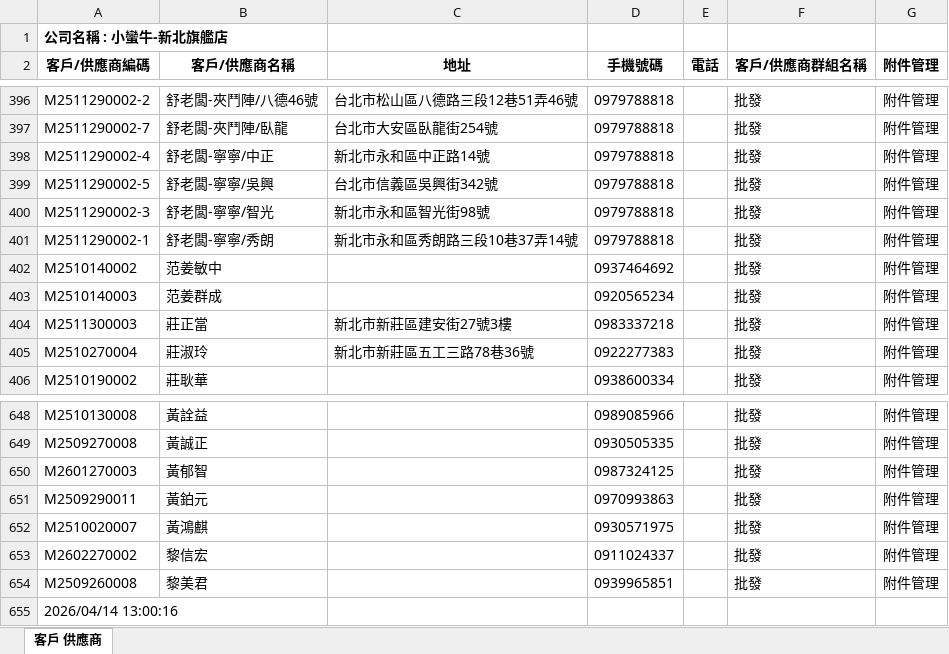
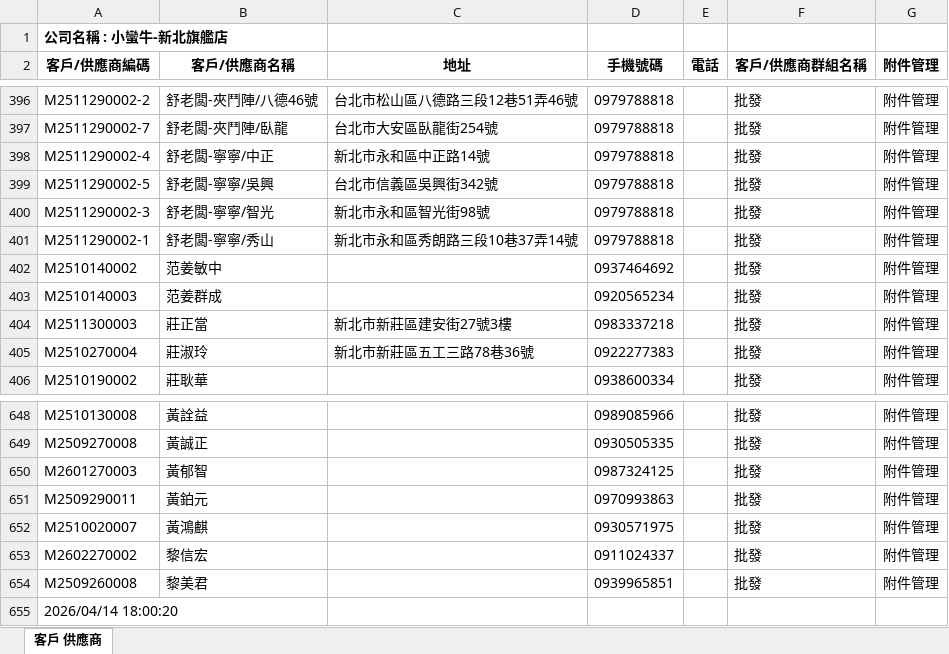
Before and after one commit to LINE-CS-BOT/BEAR, an Excel workbook: data/_tmp_ecount_cust.xlsx, sheet 客戶 供應商, drawn as a sheet; only a part is shown, gaps mark what is left out; values as stored, in another font and other column widths than the file's, no borders; the diff names each change by its address in the sheet, - before the commit and + after, or states it on an @@ line.

```diff
--- a/data/_tmp_ecount_cust.xlsx (sheet 客戶 供應商)
+++ b/data/_tmp_ecount_cust.xlsx (sheet 客戶 供應商)
-B401 (客戶/供應商名稱): 舒老闆-寧寧/秀朗
+B401 (客戶/供應商名稱): 舒老闆-寧寧/秀山
-A655 (客戶/供應商編碼): 2026/04/14 13:00:16
+A655 (客戶/供應商編碼): 2026/04/14 18:00:20
```
Also changed, not shown: 2 other files.
